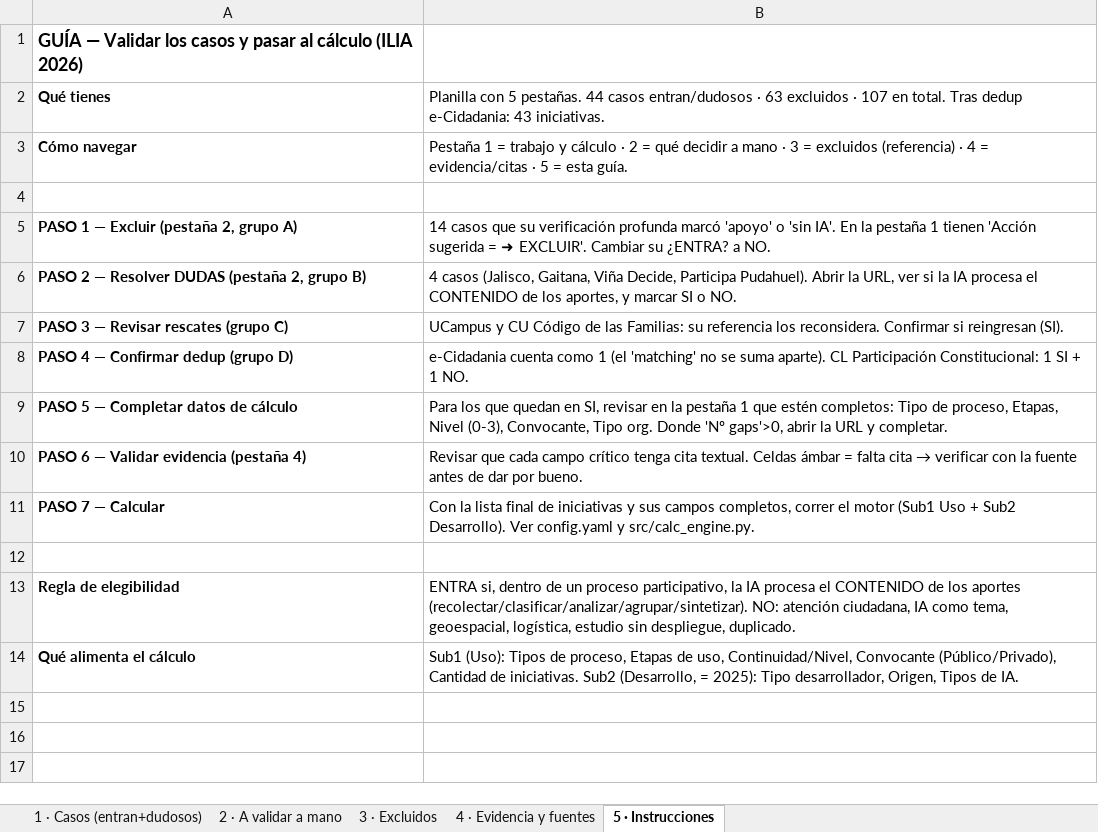
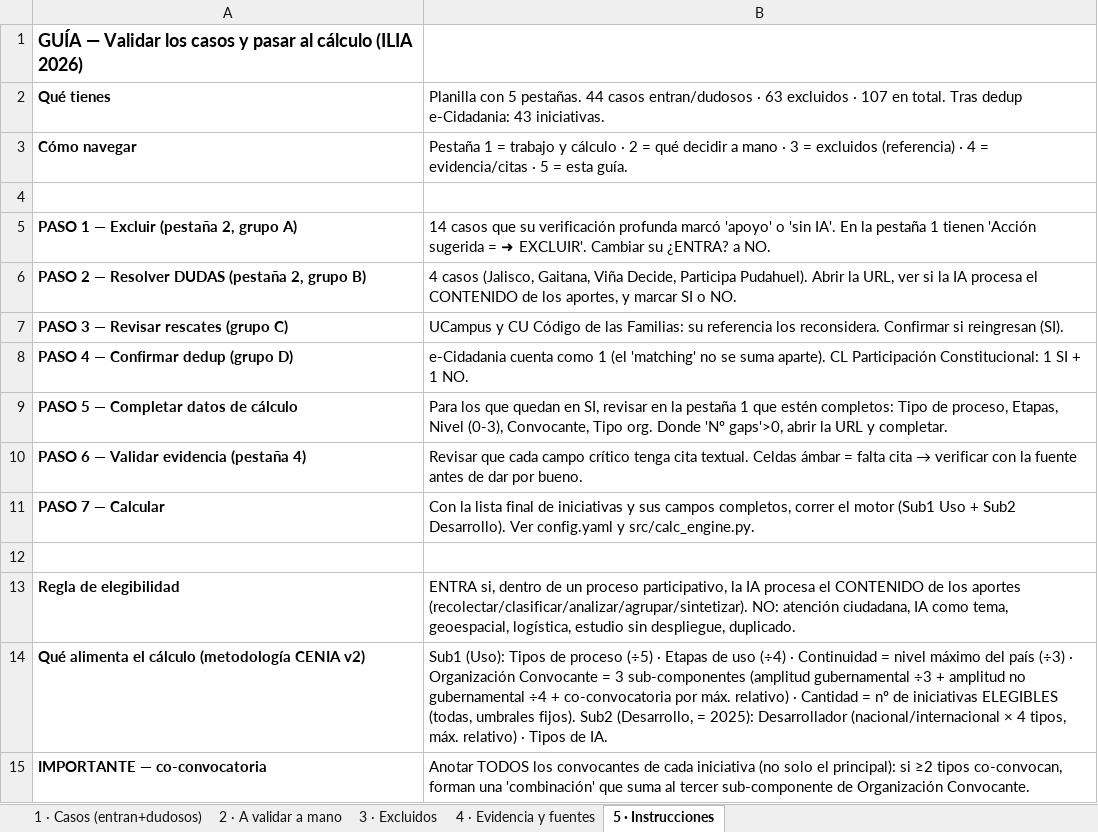
Before and after one commit to aplicaciones-foresight/ilia26-participacion, an Excel workbook: data/gates/planilla_ILIA2026_SIMPLE.xlsx, sheet 5 · Instrucciones, drawn as a sheet; values as stored, in another font and other column widths than the file's, no borders; removed rows and columns are numbered as before the commit, all else as after; the diff names each change by its address in the sheet, - before the commit and + after, or states it on an @@ line.

```diff
--- a/data/gates/planilla_ILIA2026_SIMPLE.xlsx (sheet 5 · Instrucciones)
+++ b/data/gates/planilla_ILIA2026_SIMPLE.xlsx (sheet 5 · Instrucciones)
-row 14: Qué alimenta el cálculo | Sub1 (Uso): Tipos de proceso, Etapas de uso, Continuidad/Nivel, Convocante (Público/Privado), Cantidad de iniciativas. Sub2 (Desarrollo, = 2025): Tipo desarrollador, Origen, Tipos de IA.
+row 14: Qué alimenta el cálculo (metodología CENIA v2) | Sub1 (Uso): Tipos de proceso (÷5) · Etapas de uso (÷4) · Continuidad = nivel máximo del país (÷3) · Organización Convocante = 3 sub-componentes (amplitud gubernamental ÷3 + amplitud no gubernamental ÷4 + co-convocatoria por máx. relativo) · Cantidad = nº de iniciativas ELEGIBLES (todas, umbrales fijos). Sub2 (Desarrollo, = 2025): Desarrollador (nacional/internacional × 4 tipos, máx. relativo) · Tipos de IA.
+row 15: IMPORTANTE — co-convocatoria | Anotar TODOS los convocantes de cada iniciativa (no solo el principal): si ≥2 tipos co-convocan, forman una 'combinación' que suma al tercer sub-componente de Organización Convocante.
```
Also changed, not shown: 7 other files.
